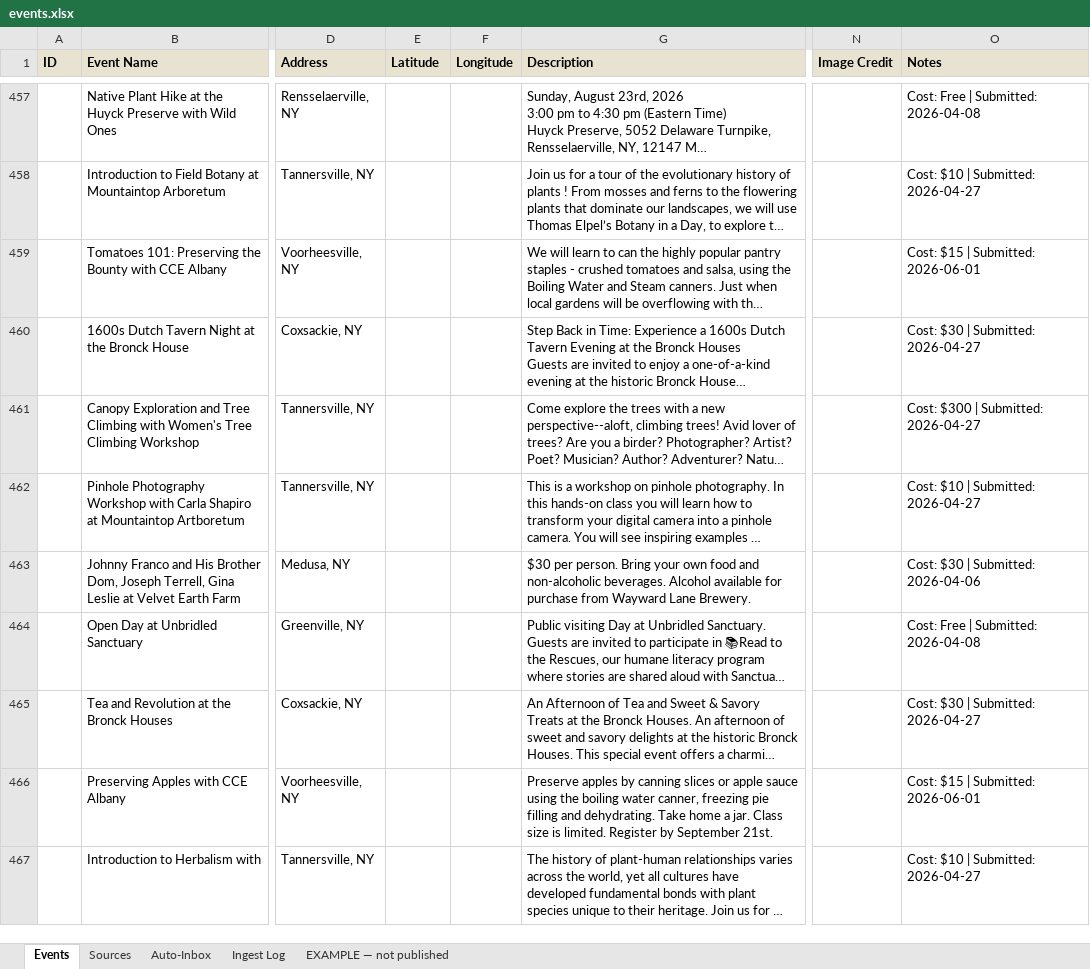
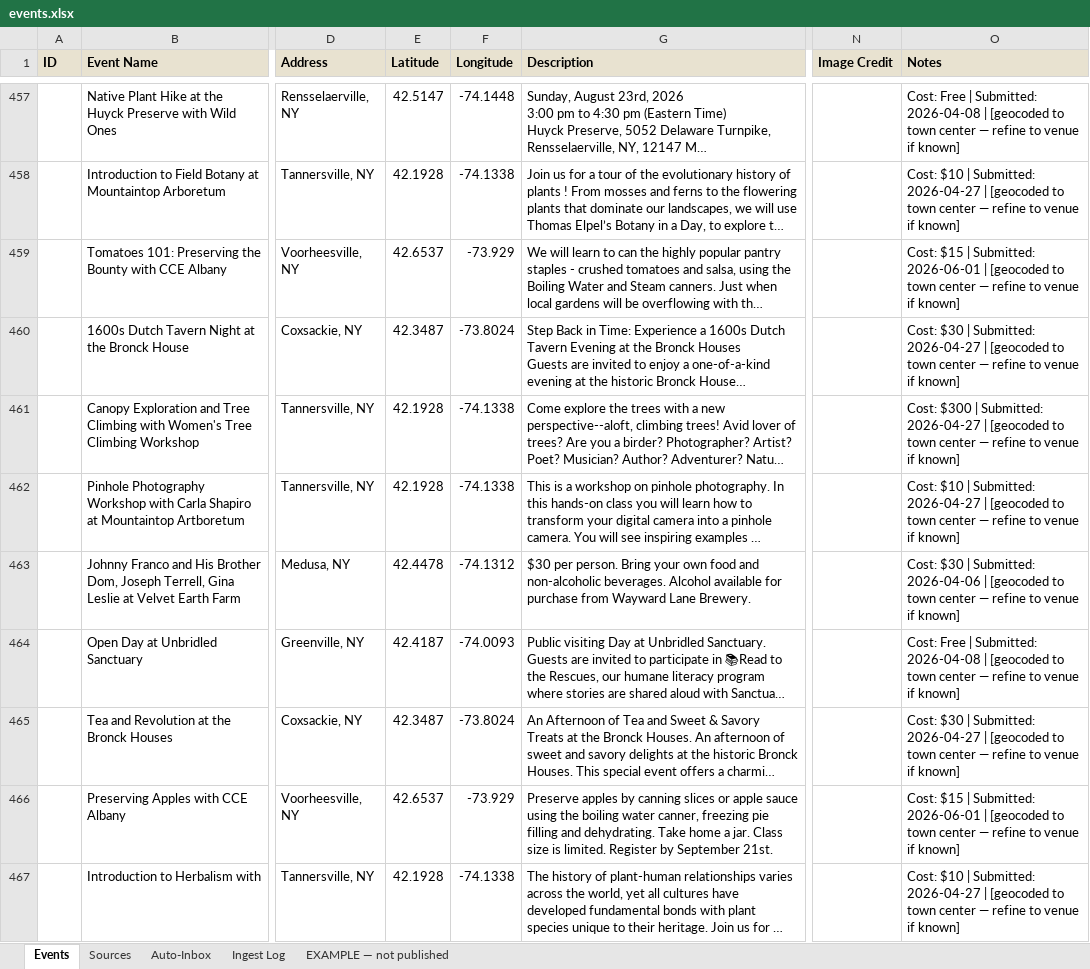
Before and after one commit to nyhilltowners/explore-the-hilltowns, an Excel workbook: data/events.xlsx, sheet Events, drawn as a sheet; only a part is shown, gaps mark what is left out; long unchanged cells end in …; values as stored, in another font and other column widths than the file's, no borders; the diff covers the shown part only; the diff names each change by its address in the sheet, - before the commit and + after, or states it on an @@ line.

```diff
--- a/data/events.xlsx (sheet Events)
+++ b/data/events.xlsx (sheet Events)
-E457 (Latitude): (empty)
+E457 (Latitude): 42.5147
-F457 (Longitude): (empty)
+F457 (Longitude): -74.1448
-O457 (Notes): …Submitted: 2026-04-08
+O457 (Notes): …Submitted: 2026-04-08 | [geocoded to town center — refine to venue if known]
-E458 (Latitude): (empty)
+E458 (Latitude): 42.1928
-F458 (Longitude): (empty)
+F458 (Longitude): -74.1338
-O458 (Notes): …Submitted: 2026-04-27
+O458 (Notes): …Submitted: 2026-04-27 | [geocoded to town center — refine to venue if known]
-E459 (Latitude): (empty)
+E459 (Latitude): 42.6537
-F459 (Longitude): (empty)
+F459 (Longitude): -73.929
-O459 (Notes): …Submitted: 2026-06-01
+O459 (Notes): …Submitted: 2026-06-01 | [geocoded to town center — refine to venue if known]
-E460 (Latitude): (empty)
+E460 (Latitude): 42.3487
-F460 (Longitude): (empty)
+F460 (Longitude): -73.8024
-O460 (Notes): …Submitted: 2026-04-27
+O460 (Notes): …Submitted: 2026-04-27 | [geocoded to town center — refine to venue if known]
-E461:E462 (Latitude): (empty)
+E461:E462 (Latitude): 42.1928
-F461:F462 (Longitude): (empty)
+F461:F462 (Longitude): -74.1338
-O461 (Notes): …Submitted: 2026-04-27
+O461 (Notes): …Submitted: 2026-04-27 | [geocoded to town center — refine to venue if known]
-O462 (Notes): …Submitted: 2026-04-27
+O462 (Notes): …Submitted: 2026-04-27 | [geocoded to town center — refine to venue if known]
-E463 (Latitude): (empty)
+E463 (Latitude): 42.4478
-F463 (Longitude): (empty)
+F463 (Longitude): -74.1312
-O463 (Notes): …Submitted: 2026-04-06
+O463 (Notes): …Submitted: 2026-04-06 | [geocoded to town center — refine to venue if known]
-E464 (Latitude): (empty)
+E464 (Latitude): 42.4187
-F464 (Longitude): (empty)
+F464 (Longitude): -74.0093
-O464 (Notes): …Submitted: 2026-04-08
+O464 (Notes): …Submitted: 2026-04-08 | [geocoded to town center — refine to venue if known]
-E465 (Latitude): (empty)
+E465 (Latitude): 42.3487
-F465 (Longitude): (empty)
+F465 (Longitude): -73.8024
-O465 (Notes): …Submitted: 2026-04-27
+O465 (Notes): …Submitted: 2026-04-27 | [geocoded to town center — refine to venue if known]
-E466 (Latitude): (empty)
+E466 (Latitude): 42.6537
-F466 (Longitude): (empty)
+F466 (Longitude): -73.929
-O466 (Notes): …Submitted: 2026-06-01
+O466 (Notes): …Submitted: 2026-06-01 | [geocoded to town center — refine to venue if known]
-E467 (Latitude): (empty)
+E467 (Latitude): 42.1928
-F467 (Longitude): (empty)
+F467 (Longitude): -74.1338
-O467 (Notes): …Submitted: 2026-04-27
+O467 (Notes): …Submitted: 2026-04-27 | [geocoded to town center — refine to venue if known]
```
Also changed, not shown: 99 edited cells elsewhere in this sheet, data/folklore_legends.xlsx, 7 other files.
